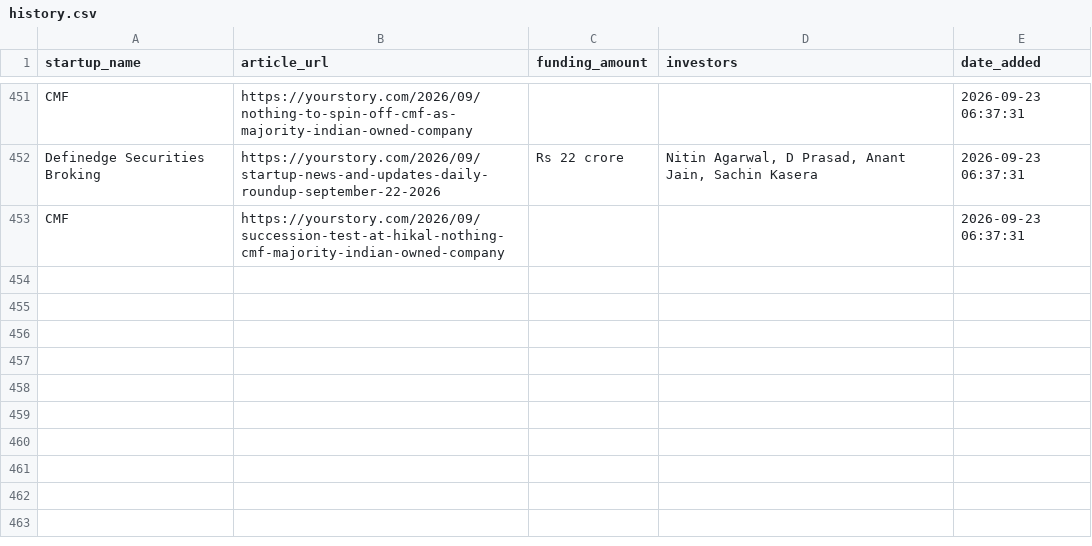
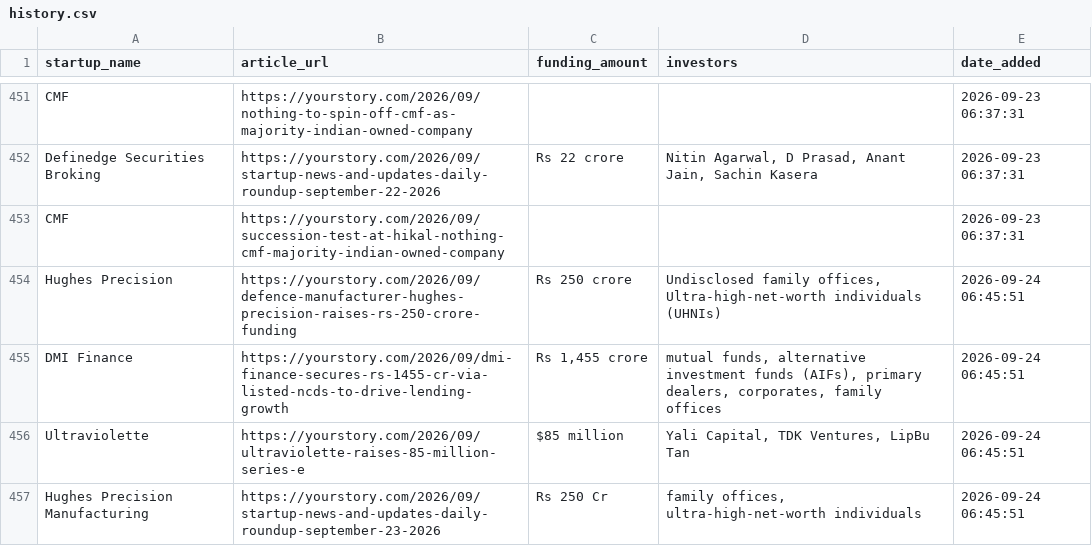
Before and after one commit to PRABAKAR05/startup-intelligence-agent, a CSV file: data/history.csv, drawn as a sheet; only a part is shown, gaps mark what is left out; the diff names each change by its address in the sheet, - before the commit and + after, or states it on an @@ line.

```diff
--- a/data/history.csv
+++ b/data/history.csv
+row 454: Hughes Precision | https://yourstory.com/2026/09/defence-manufacturer-hughes-precision-raises-rs-250-crore-funding | Rs 250 crore | Undisclosed family offices, Ultra-high-net-worth individuals (UHNIs) | 2026-09-24 06:45:51
+row 455: DMI Finance | https://yourstory.com/2026/09/dmi-finance-secures-rs-1455-cr-via-listed-ncds-to-drive-lending-growth | Rs 1,455 crore | mutual funds, alternative investment funds (AIFs), primary dealers, corporates, family offices | 2026-09-24 06:45:51
+row 456: Ultraviolette | https://yourstory.com/2026/09/ultraviolette-raises-85-million-series-e | $85 million | Yali Capital, TDK Ventures, LipBu Tan | 2026-09-24 06:45:51
+row 457: Hughes Precision Manufacturing | https://yourstory.com/2026/09/startup-news-and-updates-daily-roundup-september-23-2026 | Rs 250 Cr | family offices, ultra-high-net-worth individuals | 2026-09-24 06:45:51
```
